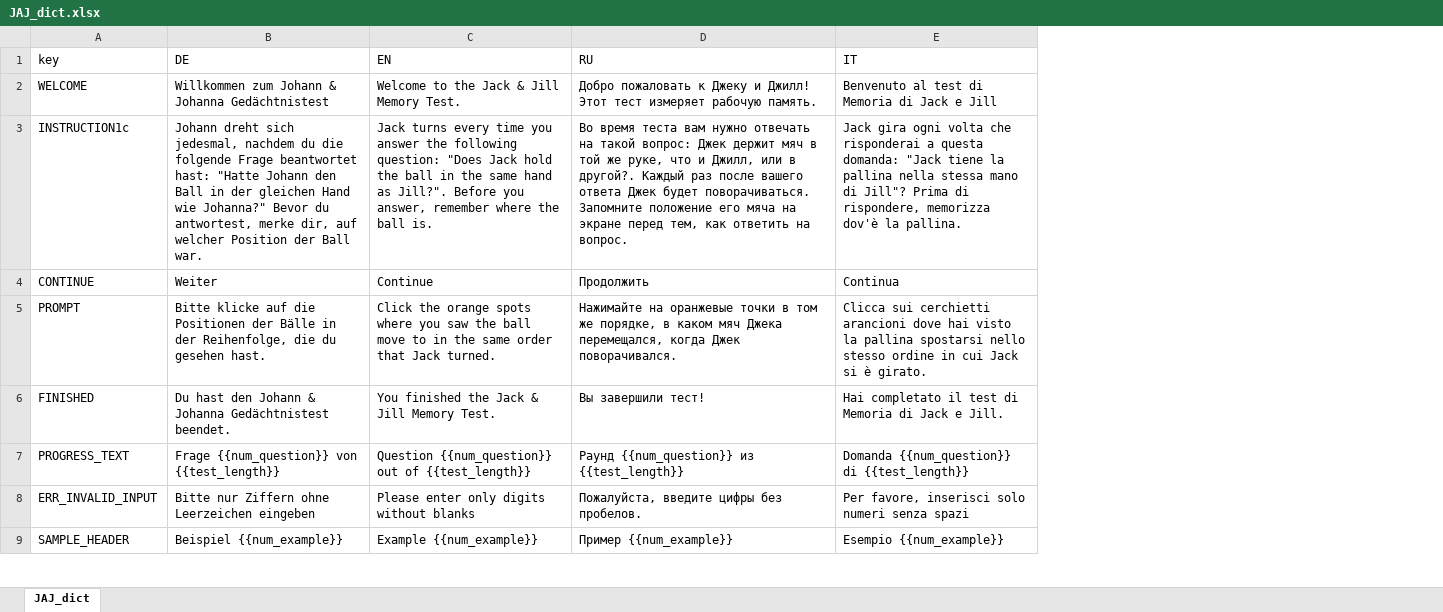
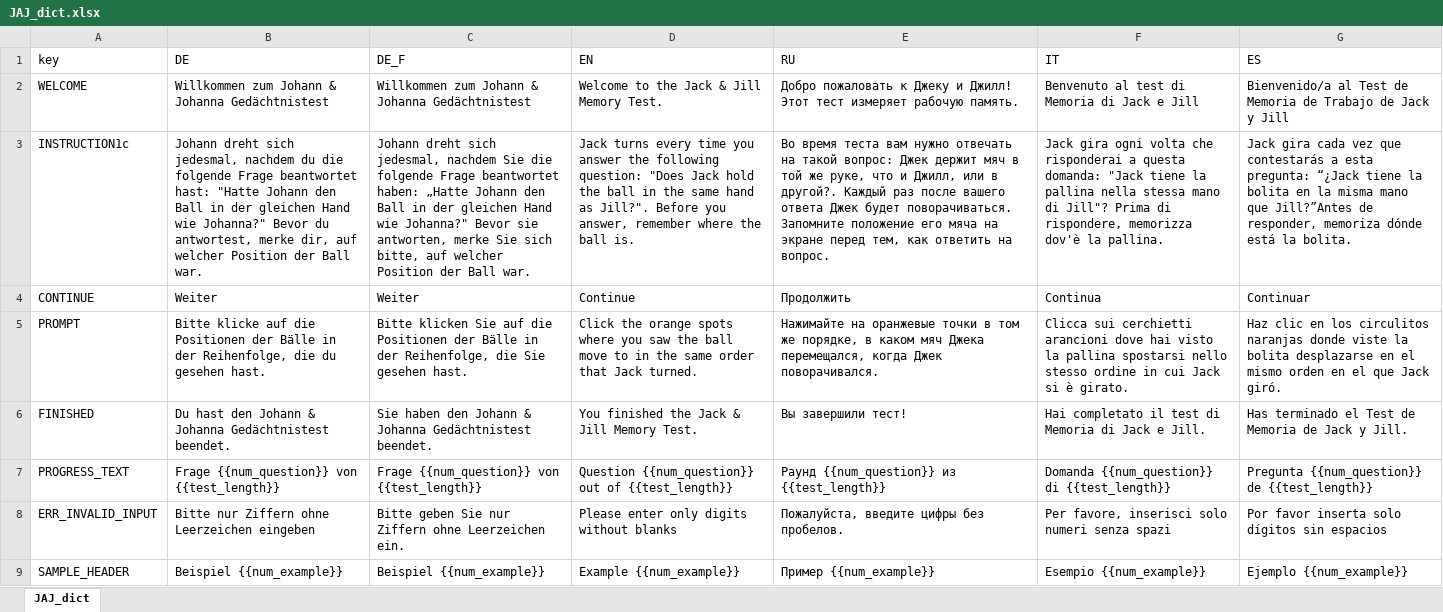
Before and after one commit to klausfrieler/JAJ, an Excel workbook: data-raw/JAJ_dict.xlsx, sheet JAJ_dict, drawn as a sheet; only a part is shown; values as stored, in another font and other column widths than the file's, no borders; the diff names each change by its address in the sheet, - before the commit and + after, or states it on an @@ line.

```diff
--- a/data-raw/JAJ_dict.xlsx (sheet JAJ_dict)
+++ b/data-raw/JAJ_dict.xlsx (sheet JAJ_dict)
+column C (DE_F), rows 2-9: Willkommen zum Johann & Johanna Gedächtnistest | Johann dreht sich jedesmal, nachdem Sie die folgende Frage beantwortet haben: „Hatte Johann den Ball in der gleichen Hand wie Johanna?" Bevor sie antworten, merke Sie sich bitte, auf welcher Position der Ball war. | Weiter | Bitte klicken Sie auf die Positionen der Bälle in der Reihenfolge, die Sie gesehen hast. | Sie haben den Johann & Johanna Gedächtnistest beendet. | Frage {{num_question}} von {{test_length}} | Bitte geben Sie nur Ziffern ohne Leerzeichen ein. | Beispiel {{num_example}}
+column G (ES), rows 2-9: Bienvenido/a al Test de Memoria de Trabajo de Jack y Jill | Jack gira cada vez que contestarás a esta pregunta: “¿Jack tiene la bolita en la misma mano que Jill?”Antes de responder, memoriza dónde está la bolita. | Continuar | Haz clic en los circulitos naranjas donde viste la bolita desplazarse en el mismo orden en el que Jack giró. | Has terminado el Test de Memoria de Jack y Jill. | Pregunta {{num_question}} de {{test_length}} | Por favor inserta solo dígitos sin espacios | Ejemplo {{num_example}}
```
Also changed, not shown: 9 other files.
